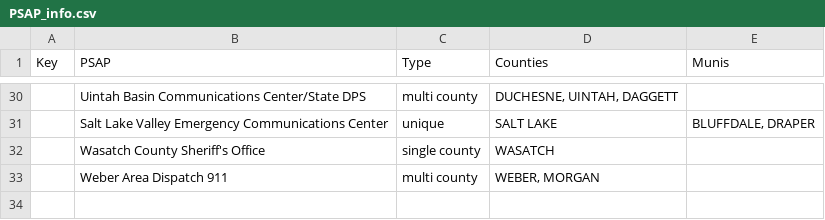
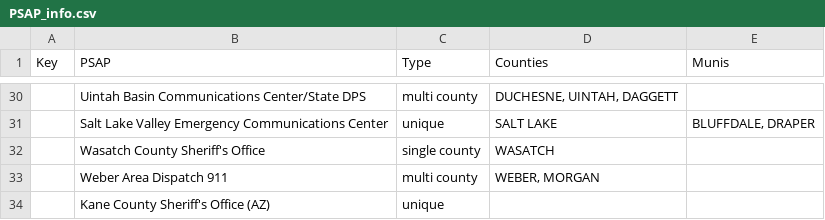
Before and after one commit to eneemann/NG911, a CSV file: PSAP_info.csv, drawn as a sheet; only a part is shown, gaps mark what is left out.

Commit message:
add: kane county in AZ

```diff
--- a/PSAP_info.csv
+++ b/PSAP_info.csv
@@ -33 +33,2 @@ Key,PSAP,Type,Counties,Munis
 ,Weber Area Dispatch 911,multi county,"WEBER, MORGAN",
+,Kane County Sheriff's Office (AZ),unique,,
```
